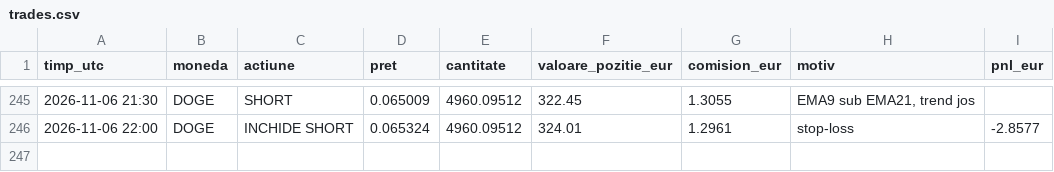
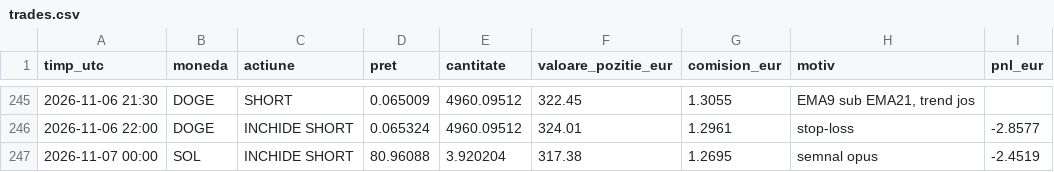
Before and after one commit to idcocias/crypto-paper-bot, a CSV file: data-agresiv/trades.csv, drawn as a sheet; only a part is shown, gaps mark what is left out.

```diff
--- a/data-agresiv/trades.csv
+++ b/data-agresiv/trades.csv
@@ -246 +246,2 @@ timp_utc,moneda,actiune,pret,cantitate,valoare_pozitie_eur,comision_eur,motiv,pn
 2026-11-06 22:00,DOGE,INCHIDE SHORT,0.065324,4960.09512,324.01,1.2961,stop-loss,-2.8577
+2026-11-07 00:00,SOL,INCHIDE SHORT,80.96088,3.920204,317.38,1.2695,semnal opus,-2.4519
```
Also changed, not shown: data-agresiv/equity.csv, data/equity.csv, 4 other files.
